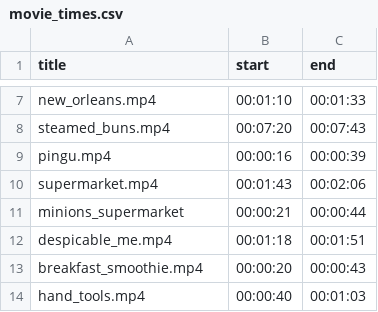
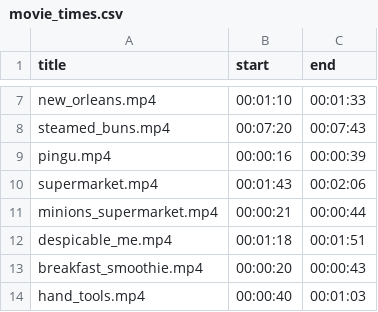
Before and after one commit to ClionaOD/perceptual_confounds, a CSV file: movie_times.csv, drawn as a sheet; only a part is shown, gaps mark what is left out.

Commit message:
add mp4 to minions

```diff
--- a/movie_times.csv
+++ b/movie_times.csv
@@ -10,3 +10,3 @@ pingu.mp4;00:00:16;00:00:39
 supermarket.mp4;00:01:43;00:02:06
-minions_supermarket;00:00:21;00:00:44
+minions_supermarket.mp4;00:00:21;00:00:44
 despicable_me.mp4;00:01:18;00:01:51
```
